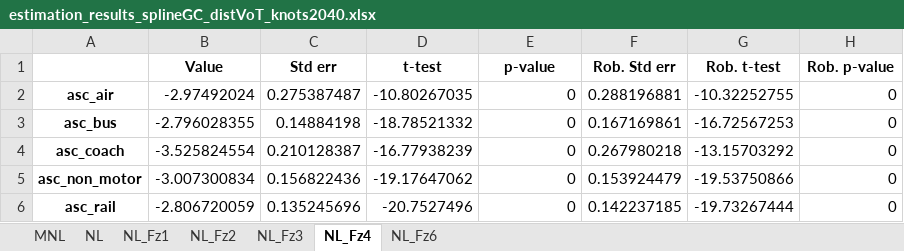
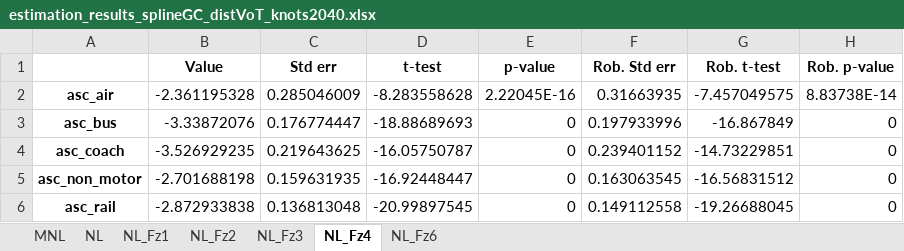
Before and after one commit to maximylius/quetzal_berlin, an Excel workbook: input/estimation_results_splineGC_distVoT_knots2040.xlsx, sheet NL_Fz4, drawn as a sheet; only a part is shown; values as stored, in another font and other column widths than the file's, no borders; the diff covers the shown part only; the diff names each change by its address in the sheet, - before the commit and + after, or states it on an @@ line.

```diff
--- a/input/estimation_results_splineGC_distVoT_knots2040.xlsx (sheet NL_Fz4)
+++ b/input/estimation_results_splineGC_distVoT_knots2040.xlsx (sheet NL_Fz4)
-B2 (Value): -2.97492024
+B2 (Value): -2.361195328
-C2 (Std err): 0.275387487
+C2 (Std err): 0.285046009
-D2 (t-test): -10.80267035
+D2 (t-test): -8.283558628
-E2 (p-value): 0
+E2 (p-value): 2.22045E-16
-F2 (Rob. Std err): 0.288196881
+F2 (Rob. Std err): 0.31663935
-G2 (Rob. t-test): -10.32252755
+G2 (Rob. t-test): -7.457049575
-H2 (Rob. p-value): 0
+H2 (Rob. p-value): 8.83738E-14
-B3 (Value): -2.796028355
+B3 (Value): -3.33872076
-C3 (Std err): 0.14884198
+C3 (Std err): 0.176774447
-D3 (t-test): -18.78521332
+D3 (t-test): -18.88689693
-F3 (Rob. Std err): 0.167169861
+F3 (Rob. Std err): 0.197933996
-G3 (Rob. t-test): -16.72567253
+G3 (Rob. t-test): -16.867849
-B4 (Value): -3.525824554
+B4 (Value): -3.526929235
-C4 (Std err): 0.210128387
+C4 (Std err): 0.219643625
-D4 (t-test): -16.77938239
+D4 (t-test): -16.05750787
-F4 (Rob. Std err): 0.267980218
+F4 (Rob. Std err): 0.239401152
-G4 (Rob. t-test): -13.15703292
+G4 (Rob. t-test): -14.73229851
-B5 (Value): -3.007300834
+B5 (Value): -2.701688198
-C5 (Std err): 0.156822436
+C5 (Std err): 0.159631935
-D5 (t-test): -19.17647062
+D5 (t-test): -16.92448447
-F5 (Rob. Std err): 0.153924479
+F5 (Rob. Std err): 0.163063545
-G5 (Rob. t-test): -19.53750866
+G5 (Rob. t-test): -16.56831512
-B6 (Value): -2.806720059
+B6 (Value): -2.872933838
-C6 (Std err): 0.135245696
+C6 (Std err): 0.136813048
-D6 (t-test): -20.7527496
+D6 (t-test): -20.99897545
-F6 (Rob. Std err): 0.142237185
+F6 (Rob. Std err): 0.149112558
-G6 (Rob. t-test): -19.73267444
+G6 (Rob. t-test): -19.26688045
```
Also changed, not shown: 31 edited cells elsewhere in this sheet, sheet NL_Fz2, sheet NL_Fz3, sheet NL_Fz6, sheet NL_Fz1, sheet NL, sheet MNL, 51 other files.
